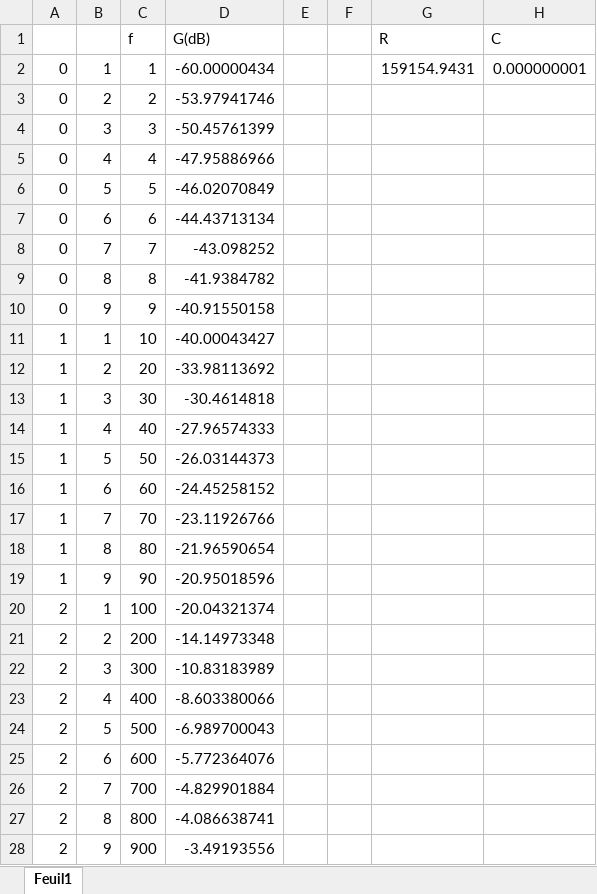
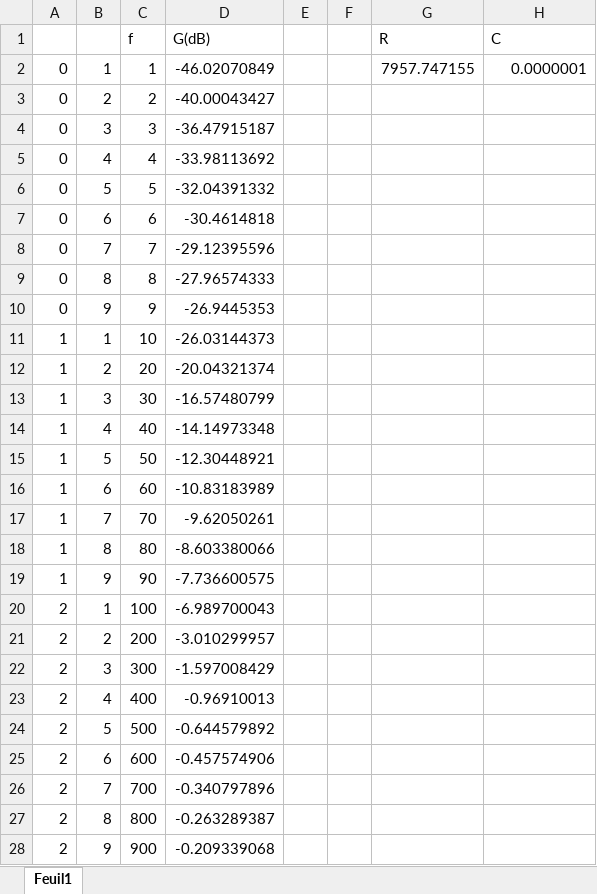
Before and after one commit to Varas10/ROBOT, an Excel workbook: facicule julien/simu/Passe_Haut/filtre RC pour 1kHz.xlsx, sheet Feuil1, drawn as a sheet; only a part is shown; values as stored, in another font and other column widths than the file's, no borders; charts and pictures not drawn; the diff covers the shown part only; the diff names each change by its address in the sheet, - before the commit and + after, or states it on an @@ line.

```diff
--- a/facicule julien/simu/Passe_Haut/filtre RC pour 1kHz.xlsx (sheet Feuil1)
+++ b/facicule julien/simu/Passe_Haut/filtre RC pour 1kHz.xlsx (sheet Feuil1)
-D2 (G(dB)): -60.00000434
+D2 (G(dB)): -46.02070849
-G2 (R): 159154.9431
+G2 (R): 7957.747155
-H2 (C): 0.000000001
+H2 (C): 0.0000001
-D3 (G(dB)): -53.97941746
+D3 (G(dB)): -40.00043427
-D4 (G(dB)): -50.45761399
+D4 (G(dB)): -36.47915187
-D5 (G(dB)): -47.95886966
+D5 (G(dB)): -33.98113692
-D6 (G(dB)): -46.02070849
+D6 (G(dB)): -32.04391332
-D7 (G(dB)): -44.43713134
+D7 (G(dB)): -30.4614818
-D8 (G(dB)): -43.098252
+D8 (G(dB)): -29.12395596
-D9 (G(dB)): -41.9384782
+D9 (G(dB)): -27.96574333
-D10 (G(dB)): -40.91550158
+D10 (G(dB)): -26.9445353
-D11 (G(dB)): -40.00043427
+D11 (G(dB)): -26.03144373
-D12 (G(dB)): -33.98113692
+D12 (G(dB)): -20.04321374
-D13 (G(dB)): -30.4614818
+D13 (G(dB)): -16.57480799
-D14 (G(dB)): -27.96574333
+D14 (G(dB)): -14.14973348
-D15 (G(dB)): -26.03144373
+D15 (G(dB)): -12.30448921
-D16 (G(dB)): -24.45258152
+D16 (G(dB)): -10.83183989
-D17 (G(dB)): -23.11926766
+D17 (G(dB)): -9.62050261
-D18 (G(dB)): -21.96590654
+D18 (G(dB)): -8.603380066
-D19 (G(dB)): -20.95018596
+D19 (G(dB)): -7.736600575
-D20 (G(dB)): -20.04321374
+D20 (G(dB)): -6.989700043
-D21 (G(dB)): -14.14973348
+D21 (G(dB)): -3.010299957
-D22 (G(dB)): -10.83183989
+D22 (G(dB)): -1.597008429
-D23 (G(dB)): -8.603380066
+D23 (G(dB)): -0.96910013
-D24 (G(dB)): -6.989700043
+D24 (G(dB)): -0.644579892
-D25 (G(dB)): -5.772364076
+D25 (G(dB)): -0.457574906
-D26 (G(dB)): -4.829901884
+D26 (G(dB)): -0.340797896
-D27 (G(dB)): -4.086638741
+D27 (G(dB)): -0.263289387
-D28 (G(dB)): -3.49193556
+D28 (G(dB)): -0.209339068
```
Also changed, not shown: 27 edited cells elsewhere in this sheet, charts or pictures, 5 other files.
